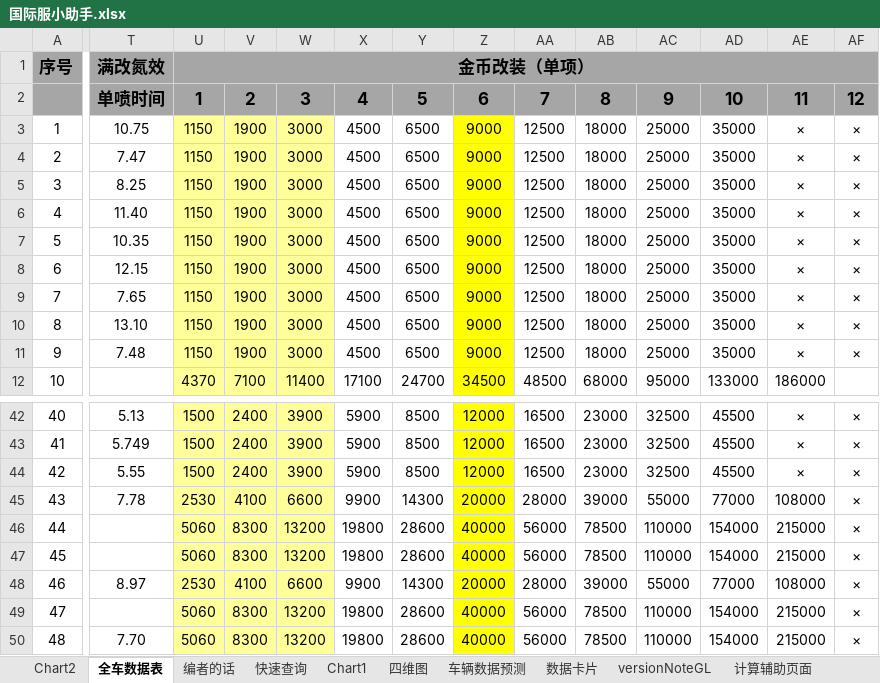
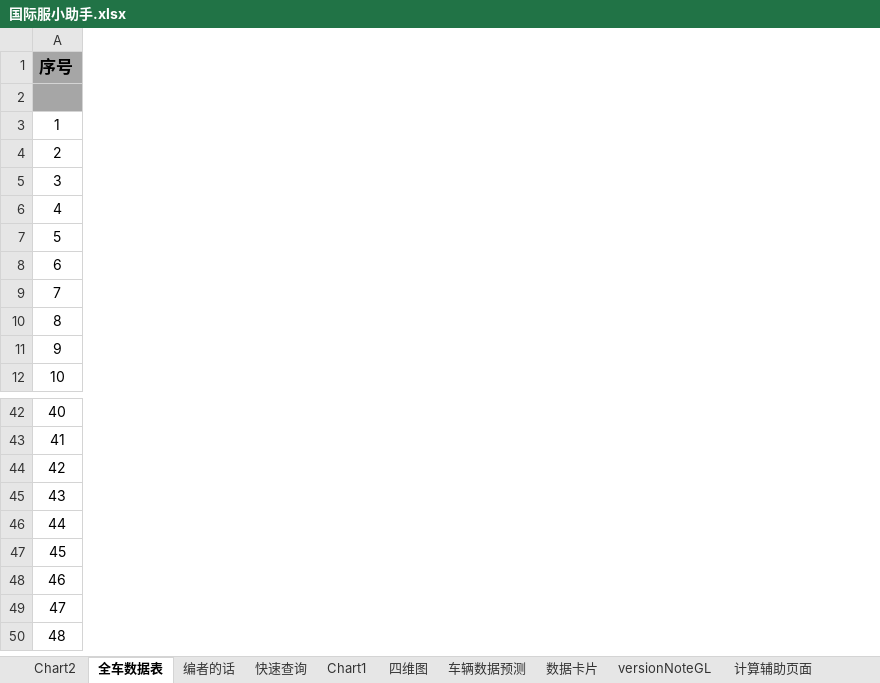
Before and after one commit to a9helper/a9-data, an Excel workbook: 国际服小助手.xlsx, sheet 全车数据表, drawn as a sheet; only a part is shown, gaps mark what is left out; values as stored, in another font and other column widths than the file's, no borders; charts and pictures and conditional formats not drawn; the diff covers the shown part only; the diff names each change by its address in the sheet, - before the commit and + after, or states it on an @@ line.

```diff
--- a/国际服小助手.xlsx (sheet 全车数据表)
+++ b/国际服小助手.xlsx (sheet 全车数据表)
@@ column T hidden, rows 1-11: 满改氮效 | 单喷时间 | 10.75 | 7.47 | 8.25 | 11.40 | 10.35 | 12.15 | 7.65 | 13.10 | 7.48; rows 42-50: 5.13 | 5.749 | 5.55 | 7.78 |  |  | 8.97 |  | 7.70 @@
@@ column U hidden, rows 1-12: 金币改装（单项） | 1 | 1150 | 1150 | 1150 | 1150 | 1150 | 1150 | 1150 | 1150 | 1150 | 4370; rows 42-50: 1500 | 1500 | 1500 | 2530 | 5060 | 5060 | 2530 | 5060 | 5060 @@
@@ column V hidden, rows 2-12: 2 | 1900 | 1900 | 1900 | 1900 | 1900 | 1900 | 1900 | 1900 | 1900 | 7100; rows 42-50: 2400 | 2400 | 2400 | 4100 | 8300 | 8300 | 4100 | 8300 | 8300 @@
@@ column W hidden, rows 2-12: 3 | 3000 | 3000 | 3000 | 3000 | 3000 | 3000 | 3000 | 3000 | 3000 | 11400; rows 42-50: 3900 | 3900 | 3900 | 6600 | 13200 | 13200 | 6600 | 13200 | 13200 @@
@@ column X hidden, rows 2-12: 4 | 4500 | 4500 | 4500 | 4500 | 4500 | 4500 | 4500 | 4500 | 4500 | 17100; rows 42-50: 5900 | 5900 | 5900 | 9900 | 19800 | 19800 | 9900 | 19800 | 19800 @@
@@ column Y hidden, rows 2-12: 5 | 6500 | 6500 | 6500 | 6500 | 6500 | 6500 | 6500 | 6500 | 6500 | 24700; rows 42-50: 8500 | 8500 | 8500 | 14300 | 28600 | 28600 | 14300 | 28600 | 28600 @@
@@ column Z hidden, rows 2-12: 6 | 9000 | 9000 | 9000 | 9000 | 9000 | 9000 | 9000 | 9000 | 9000 | 34500; rows 42-50: 12000 | 12000 | 12000 | 20000 | 40000 | 40000 | 20000 | 40000 | 40000 @@
@@ column AA hidden, rows 2-12: 7 | 12500 | 12500 | 12500 | 12500 | 12500 | 12500 | 12500 | 12500 | 12500 | 48500; rows 42-50: 16500 | 16500 | 16500 | 28000 | 56000 | 56000 | 28000 | 56000 | 56000 @@
@@ column AB hidden, rows 2-12: 8 | 18000 | 18000 | 18000 | 18000 | 18000 | 18000 | 18000 | 18000 | 18000 | 68000; rows 42-50: 23000 | 23000 | 23000 | 39000 | 78500 | 78500 | 39000 | 78500 | 78500 @@
@@ column AC hidden, rows 2-12: 9 | 25000 | 25000 | 25000 | 25000 | 25000 | 25000 | 25000 | 25000 | 25000 | 95000; rows 42-50: 32500 | 32500 | 32500 | 55000 | 110000 | 110000 | 55000 | 110000 | 110000 @@
@@ column AD hidden, rows 2-12: 10 | 35000 | 35000 | 35000 | 35000 | 35000 | 35000 | 35000 | 35000 | 35000 | 133000; rows 42-50: 45500 | 45500 | 45500 | 77000 | 154000 | 154000 | 77000 | 154000 | 154000 @@
@@ column AE hidden, rows 2-12: 11 | × | × | × | × | × | × | × | × | × | 186000; rows 42-50: × | × | × | 108000 | 215000 | 215000 | 108000 | 215000 | 215000 @@
@@ column AF hidden, rows 2-11: 12 | × | × | × | × | × | × | × | × | ×; rows 42-50: all × @@
```
Also changed, not shown: 20 removed columns and 296 edited cells elsewhere in this sheet, sheet 数据卡片, hidden cells, charts or pictures, 国服小助手.xlsx.
